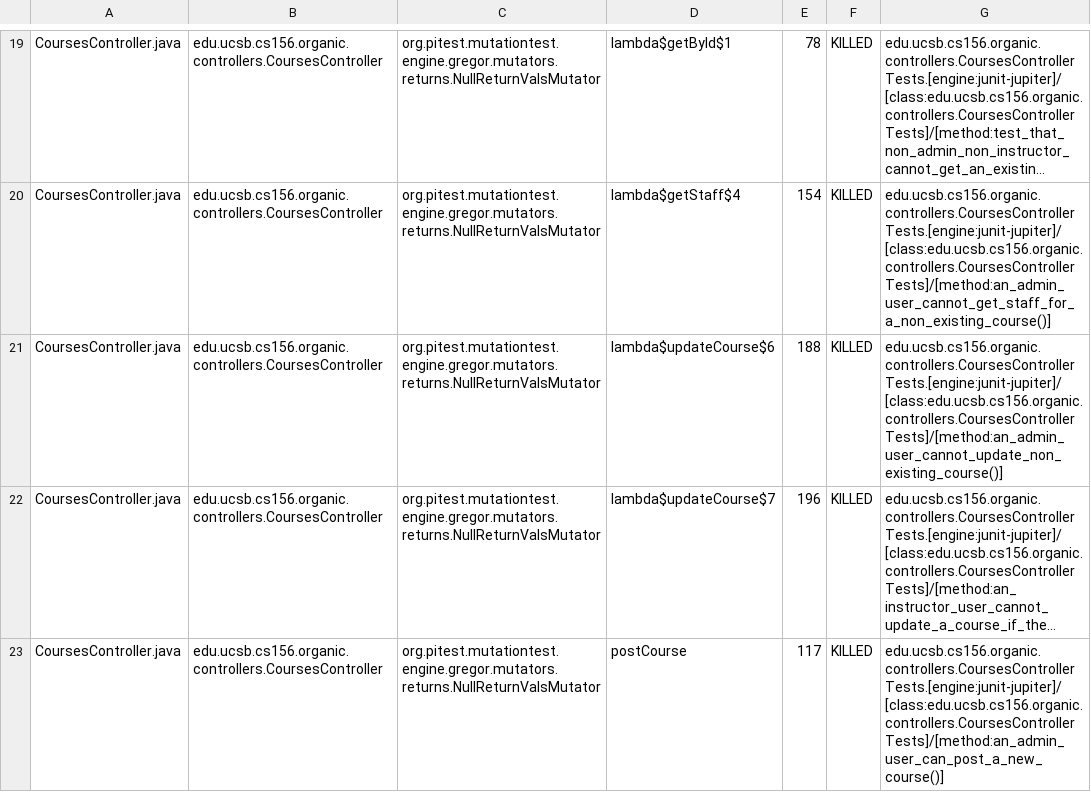
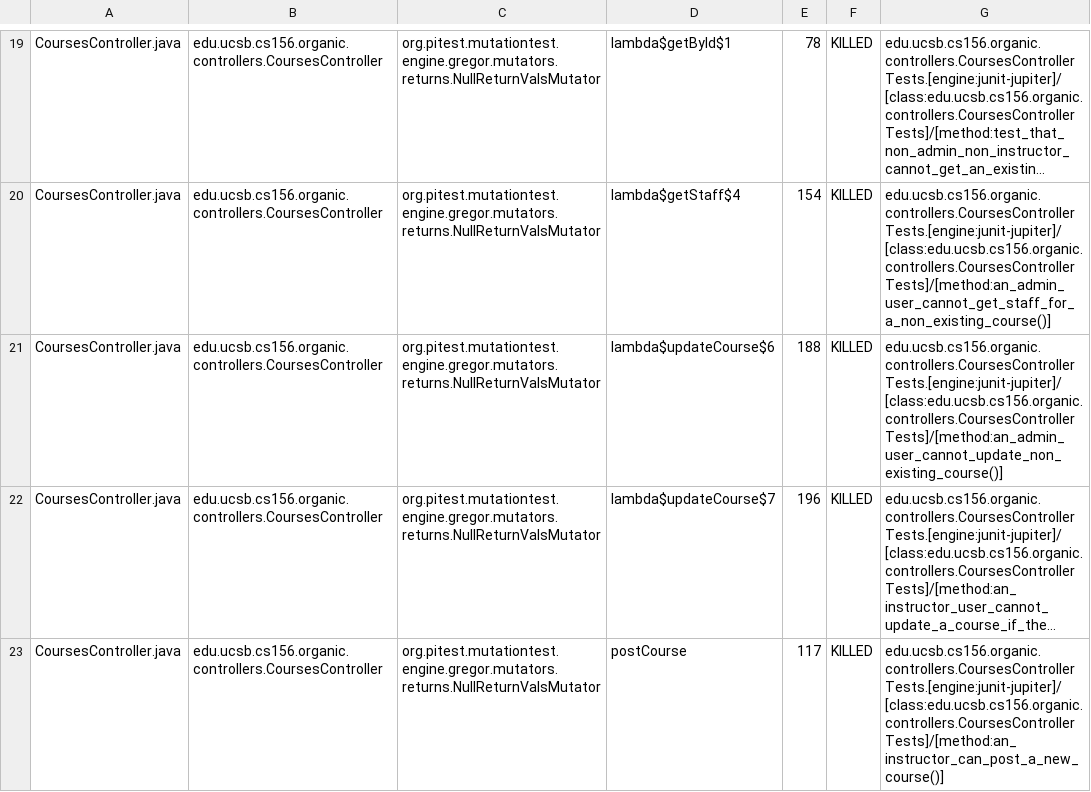
Before and after one commit to ucsb-cs156-s24/proj-organic-s24-5pm-2, a CSV file: prs/24/pitest/mutations.csv, drawn as a sheet; only a part is shown, gaps mark what is left out; long unchanged cells end in …; the diff covers the shown part only; the diff names each change by its address in the sheet, - before the commit and + after, or states it on an @@ line.

Commit message:
Deploying to gh-pages from @ ucsb-cs156-s24/proj-organic-s24-5pm-2@b21a3206a4ea202d6b49660f844e1ff077782e81 🚀

```diff
--- a/prs/24/pitest/mutations.csv
+++ b/prs/24/pitest/mutations.csv
-G23: edu.ucsb.cs156.organic.controllers.CoursesControllerTests.[engine:junit-jupiter]/[class:edu.ucsb.cs156.organic.controllers.CoursesControllerTests]/[method:an_admin_user_can_post_a_new_course()]
+G23: edu.ucsb.cs156.organic.controllers.CoursesControllerTests.[engine:junit-jupiter]/[class:edu.ucsb.cs156.organic.controllers.CoursesControllerTests]/[method:an_instructor_can_post_a_new_course()]
```
Also changed, not shown: 19 edited cells elsewhere in this file, 17 other files.
